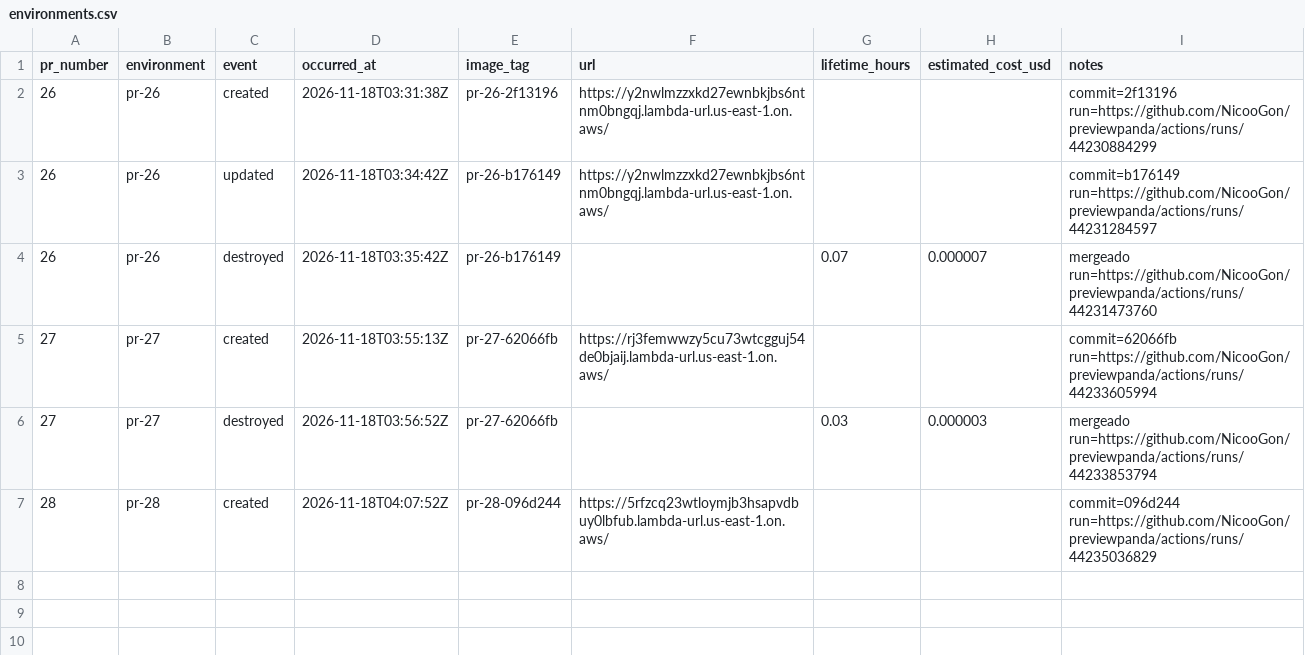
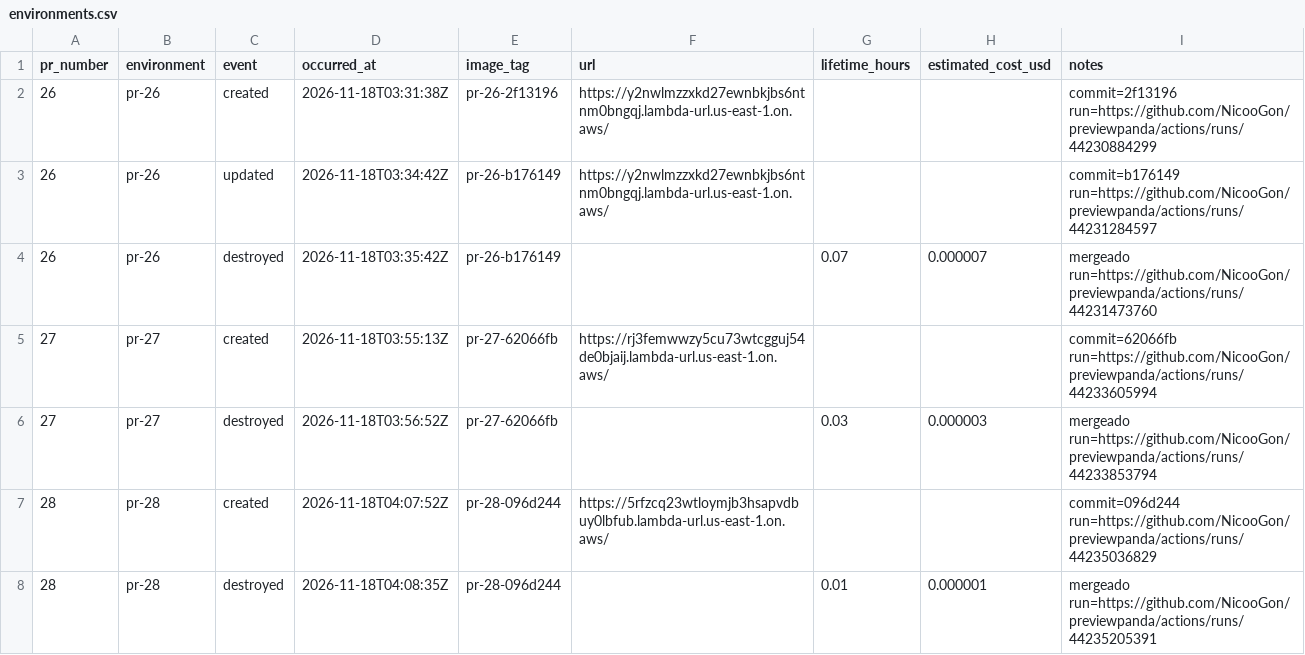
Before and after one commit to NicooGon/previewpanda, a CSV file: docs/environments.csv, drawn as a sheet.

```diff
--- a/docs/environments.csv
+++ b/docs/environments.csv
@@ -7 +7,2 @@ pr_number,environment,event,occurred_at,image_tag,url,lifetime_hours,estimated_c
 28,pr-28,created,2026-11-18T04:07:52Z,pr-28-096d244,https://5rfzcq23wtloymjb3hsapvdbuy0lbfub.lambda-url.us-east-1.on.aws/,,,commit=096d244 run=https://github.com/NicooGon/previewpanda/actions/runs/44235036829
+28,pr-28,destroyed,2026-11-18T04:08:35Z,pr-28-096d244,,0.01,0.000001,mergeado run=https://github.com/NicooGon/previewpanda/actions/runs/44235205391
```
